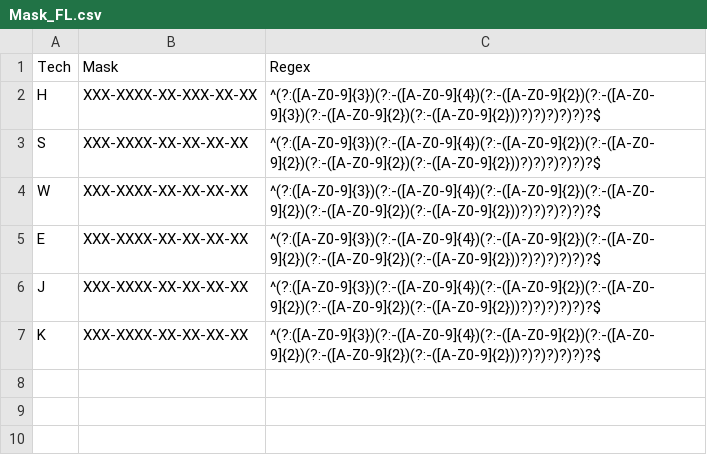
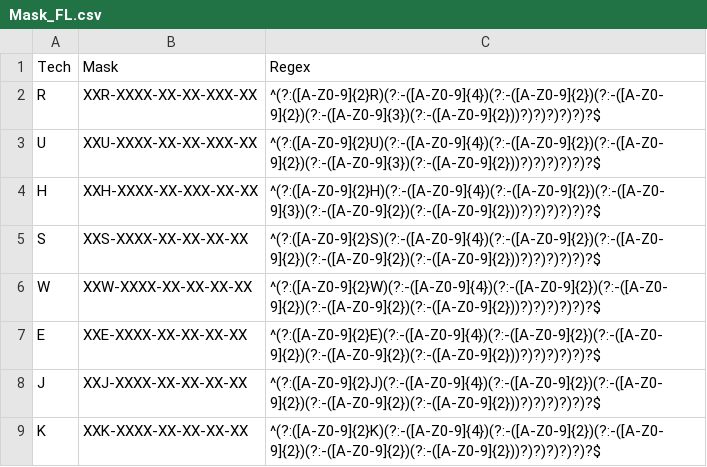
Before and after one commit to git-guppio/FL_Checker_PY, a CSV file: Config/Mask_FL.csv, drawn as a sheet.

```diff
--- a/Config/Mask_FL.csv
+++ b/Config/Mask_FL.csv
@@ -1,7 +1,9 @@
 Tech;Mask;Regex
-H;XXX-XXXX-XX-XXX-XX-XX;^(?:([A-Z0-9]{3})(?:-([A-Z0-9]{4})(?:-([A-Z0-9]{2})(?:-([A-Z0-9]{3})(?:-([A-Z0-9]{2})(?:-([A-Z0-9]{2}))?)?)?)?)?)?$
-S;XXX-XXXX-XX-XX-XX-XX;^(?:([A-Z0-9]{3})(?:-([A-Z0-9]{4})(?:-([A-Z0-9]{2})(?:-([A-Z0-9]{2})(?:-([A-Z0-9]{2})(?:-([A-Z0-9]{2}))?)?)?)?)?)?$
-W;XXX-XXXX-XX-XX-XX-XX;^(?:([A-Z0-9]{3})(?:-([A-Z0-9]{4})(?:-([A-Z0-9]{2})(?:-([A-Z0-9]{2})(?:-([A-Z0-9]{2})(?:-([A-Z0-9]{2}))?)?)?)?)?)?$
-E;XXX-XXXX-XX-XX-XX-XX;^(?:([A-Z0-9]{3})(?:-([A-Z0-9]{4})(?:-([A-Z0-9]{2})(?:-([A-Z0-9]{2})(?:-([A-Z0-9]{2})(?:-([A-Z0-9]{2}))?)?)?)?)?)?$
-J;XXX-XXXX-XX-XX-XX-XX;^(?:([A-Z0-9]{3})(?:-([A-Z0-9]{4})(?:-([A-Z0-9]{2})(?:-([A-Z0-9]{2})(?:-([A-Z0-9]{2})(?:-([A-Z0-9]{2}))?)?)?)?)?)?$
-K;XXX-XXXX-XX-XX-XX-XX;^(?:([A-Z0-9]{3})(?:-([A-Z0-9]{4})(?:-([A-Z0-9]{2})(?:-([A-Z0-9]{2})(?:-([A-Z0-9]{2})(?:-([A-Z0-9]{2}))?)?)?)?)?)?$
+R;XXR-XXXX-XX-XX-XXX-XX;^(?:([A-Z0-9]{2}R)(?:-([A-Z0-9]{4})(?:-([A-Z0-9]{2})(?:-([A-Z0-9]{2})(?:-([A-Z0-9]{3})(?:-([A-Z0-9]{2}))?)?)?)?)?)?$
+U;XXU-XXXX-XX-XX-XXX-XX;^(?:([A-Z0-9]{2}U)(?:-([A-Z0-9]{4})(?:-([A-Z0-9]{2})(?:-([A-Z0-9]{2})(?:-([A-Z0-9]{3})(?:-([A-Z0-9]{2}))?)?)?)?)?)?$
+H;XXH-XXXX-XX-XXX-XX-XX;^(?:([A-Z0-9]{2}H)(?:-([A-Z0-9]{4})(?:-([A-Z0-9]{2})(?:-([A-Z0-9]{3})(?:-([A-Z0-9]{2})(?:-([A-Z0-9]{2}))?)?)?)?)?)?$
+S;XXS-XXXX-XX-XX-XX-XX;^(?:([A-Z0-9]{2}S)(?:-([A-Z0-9]{4})(?:-([A-Z0-9]{2})(?:-([A-Z0-9]{2})(?:-([A-Z0-9]{2})(?:-([A-Z0-9]{2}))?)?)?)?)?)?$
+W;XXW-XXXX-XX-XX-XX-XX;^(?:([A-Z0-9]{2}W)(?:-([A-Z0-9]{4})(?:-([A-Z0-9]{2})(?:-([A-Z0-9]{2})(?:-([A-Z0-9]{2})(?:-([A-Z0-9]{2}))?)?)?)?)?)?$
+E;XXE-XXXX-XX-XX-XX-XX;^(?:([A-Z0-9]{2}E)(?:-([A-Z0-9]{4})(?:-([A-Z0-9]{2})(?:-([A-Z0-9]{2})(?:-([A-Z0-9]{2})(?:-([A-Z0-9]{2}))?)?)?)?)?)?$
+J;XXJ-XXXX-XX-XX-XX-XX;^(?:([A-Z0-9]{2}J)(?:-([A-Z0-9]{4})(?:-([A-Z0-9]{2})(?:-([A-Z0-9]{2})(?:-([A-Z0-9]{2})(?:-([A-Z0-9]{2}))?)?)?)?)?)?$
+K;XXK-XXXX-XX-XX-XX-XX;^(?:([A-Z0-9]{2}K)(?:-([A-Z0-9]{4})(?:-([A-Z0-9]{2})(?:-([A-Z0-9]{2})(?:-([A-Z0-9]{2})(?:-([A-Z0-9]{2}))?)?)?)?)?)?$
```
Also changed, not shown: Config/Cas_FL_SubStation_Guideline.csv, Config/Solar_FL_StringInv_GuideLine.csv, 9 other files.
